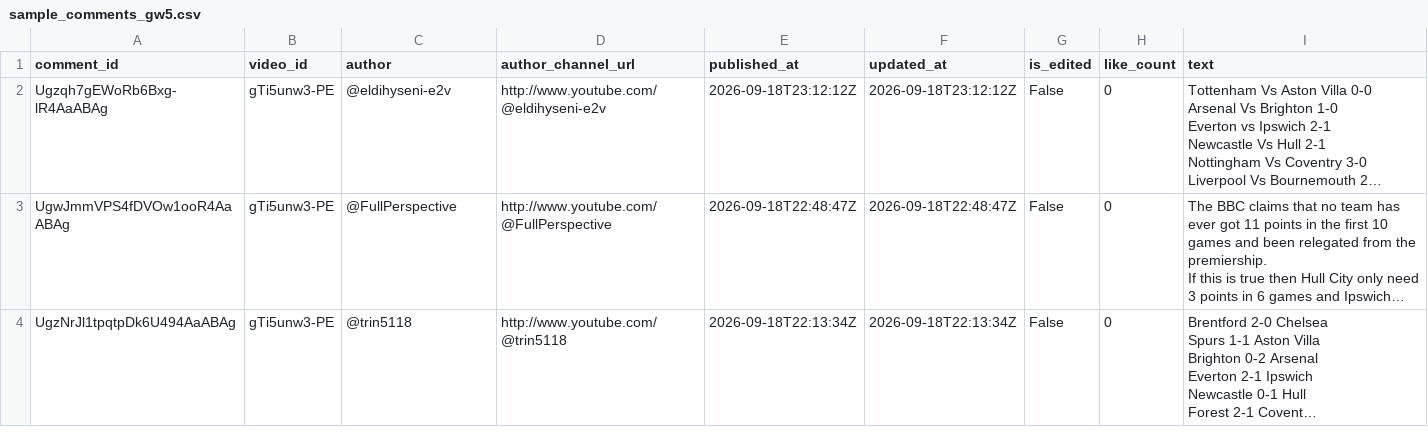
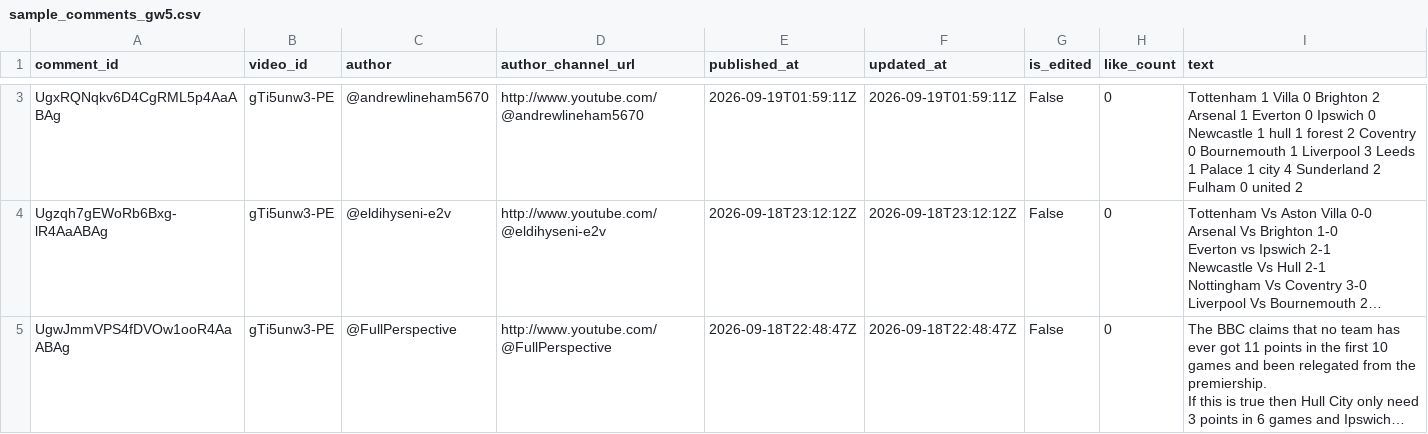
Before and after one commit to AviBomb/premier-league-predictions-tracker, a CSV file: data/sample_comments_gw5.csv, drawn as a sheet; only a part is shown, gaps mark what is left out; the shorter side is filled out with more unchanged rows; long unchanged cells end in …; the diff covers the shown part only; the diff names each change by its address in the sheet, - before the commit and + after, or states it on an @@ line.

```diff
--- a/data/sample_comments_gw5.csv
+++ b/data/sample_comments_gw5.csv
+row 3: UgxRQNqkv6D4CgRML5p4AaABAg | gTi5unw3-PE | @andrewlineham5670 | http://www.youtube.com/@andrewlineham5670 | 2026-09-19T01:59:11Z | 2026-09-19T01:59:11Z | False | 0 | Tottenham 1 Villa 0 Brighton 2 Arsenal 1 Everton 0 Ipswich 0 Newcastle 1 hull 1 forest 2 Coventry 0 Bournemouth 1 Liverpool 3 Leeds 1 Palace 1 city 4 Sunderland 2 Fulham 0 united 2
```
Also changed, not shown: 1 added row and 3 edited cells elsewhere in this file, exports/Cumulative_Leaderboard.csv, exports/GW5_Parsed_Predictions.csv, 5 other files.
